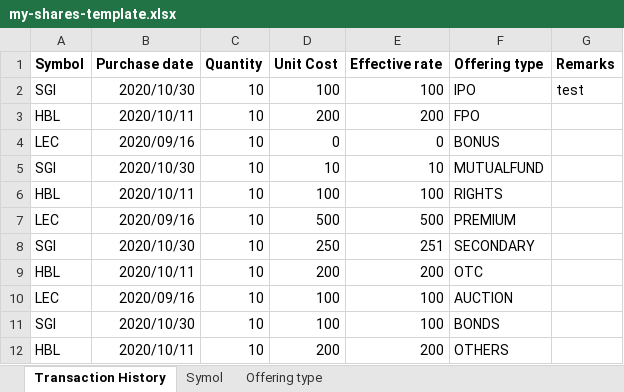
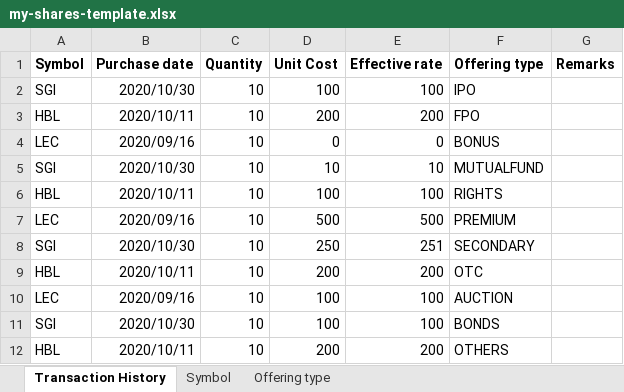
Before and after one commit to avecNava/nepse, an Excel workbook: public/templates/my-shares-template.xlsx, sheet Transaction History, drawn as a sheet; values as stored, in another font and other column widths than the file's, no borders; table styles not drawn; the diff names each change by its address in the sheet, - before the commit and + after, or states it on an @@ line.

```diff
--- a/public/templates/my-shares-template.xlsx (sheet Transaction History)
+++ b/public/templates/my-shares-template.xlsx (sheet Transaction History)
-sheet tab: Symol
+sheet tab: Symbol
-G2 (Remarks): test
+G2 (Remarks): (empty)
```
Also changed, not shown: sheet Symbol, 30 other files.
